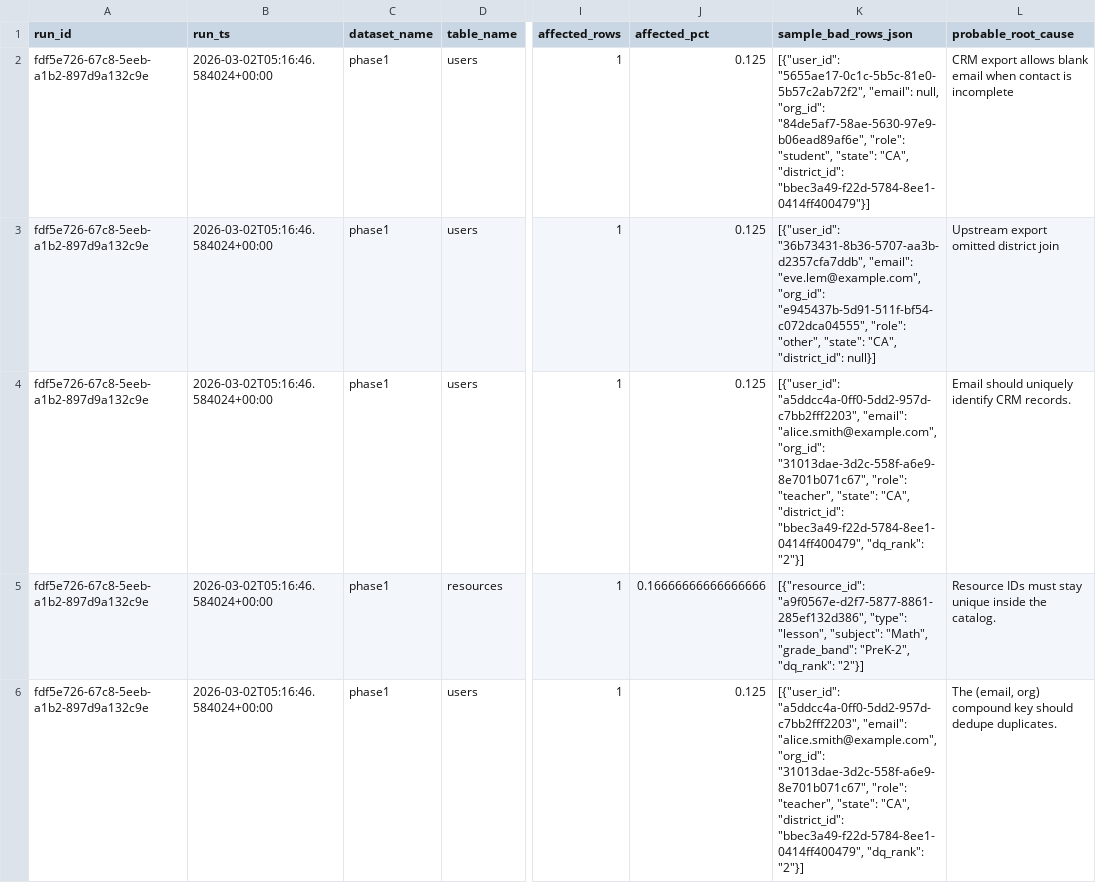
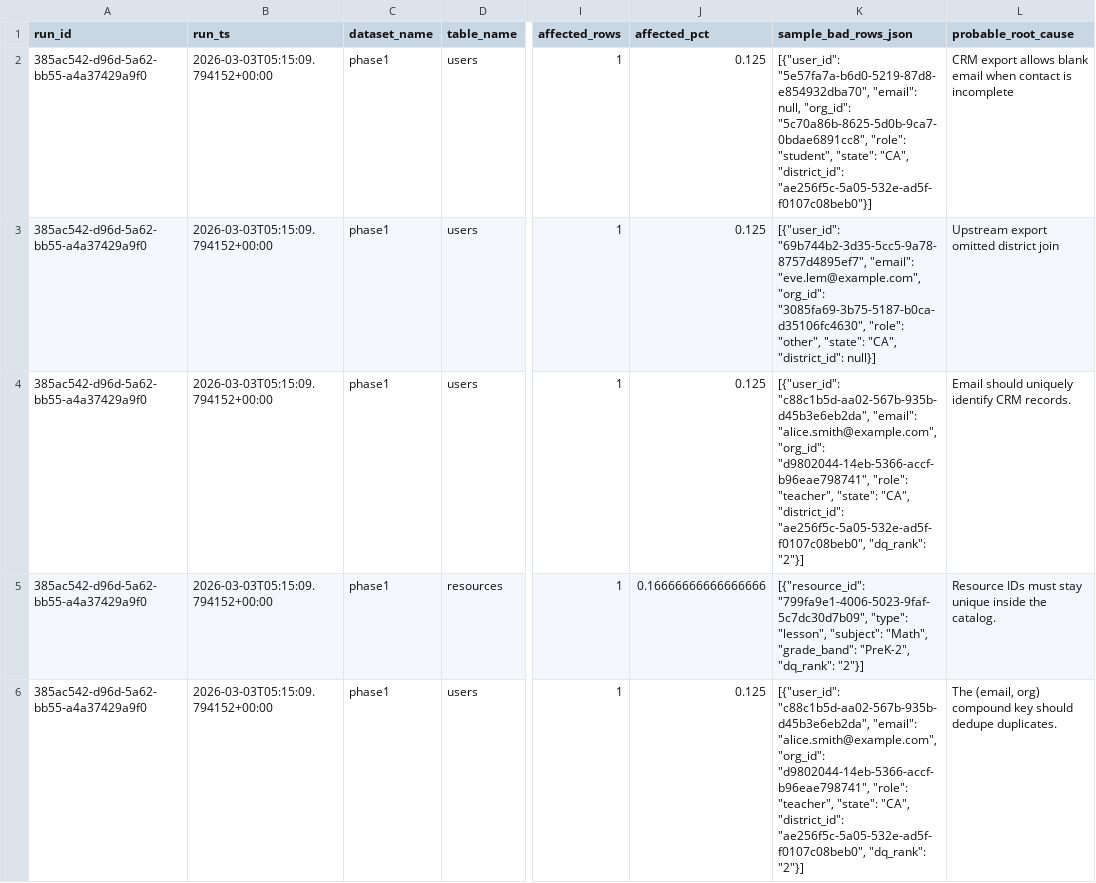
Before and after one commit to josuejero/DQSentry, a CSV file: issues.csv, drawn as a sheet; only a part is shown, gaps mark what is left out; the diff names each change by its address in the sheet, - before the commit and + after, or states it on an @@ line.

```diff
--- a/issues.csv
+++ b/issues.csv
-A2:A6 (run_id): fdf5e726-67c8-5eeb-a1b2-897d9a132c9e
+A2:A6 (run_id): 385ac542-d96d-5a62-bb55-a4a37429a9f0
-B2:B6 (run_ts): 2026-03-02T05:16:46.584024+00:00
+B2:B6 (run_ts): 2026-03-03T05:15:09.794152+00:00
-K2 (sample_bad_rows_json): [{"user_id": "5655ae17-0c1c-5b5c-81e0-5b57c2ab72f2", "email": null, "org_id": "84de5af7-58ae-5630-97e9-b06ead89af6e", "role": "student", "state": "CA", "district_id": "bbec3a49-f22d-5784-8ee1-0414ff400479"}]
+K2 (sample_bad_rows_json): [{"user_id": "5e57fa7a-b6d0-5219-87d8-e854932dba70", "email": null, "org_id": "5c70a86b-8625-5d0b-9ca7-0bdae6891cc8", "role": "student", "state": "CA", "district_id": "ae256f5c-5a05-532e-ad5f-f0107c08beb0"}]
-K3 (sample_bad_rows_json): [{"user_id": "36b73431-8b36-5707-aa3b-d2357cfa7ddb", "email": "eve.lem@example.com", "org_id": "e945437b-5d91-511f-bf54-c072dca04555", "role": "other",…
+K3 (sample_bad_rows_json): [{"user_id": "69b744b2-3d35-5cc5-9a78-8757d4895ef7", "email": "eve.lem@example.com", "org_id": "3085fa69-3b75-5187-b0ca-d35106fc4630", "role": "other",…
-K4 (sample_bad_rows_json): [{"user_id": "a5ddcc4a-0ff0-5dd2-957d-c7bb2fff2203", "email": "alice.smith@example.com", "org_id": "31013dae-3d2c-558f-a6e9-8e701b071c67", "role": "teacher", "state": "CA", "district_id": "bbec3a49-f22d-5784-8ee1-0414ff400479", "dq_rank": "2"}]
+K4 (sample_bad_rows_json): [{"user_id": "c88c1b5d-aa02-567b-935b-d45b3e6eb2da", "email": "alice.smith@example.com", "org_id": "d9802044-14eb-5366-accf-b96eae798741", "role": "teacher", "state": "CA", "district_id": "ae256f5c-5a05-532e-ad5f-f0107c08beb0", "dq_rank": "2"}]
-K5 (sample_bad_rows_json): [{"resource_id": "a9f0567e-d2f7-5877-8861-285ef132d386", "type": "lesson",…
+K5 (sample_bad_rows_json): [{"resource_id": "799fa9e1-4006-5023-9faf-5c7dc30d7b09", "type": "lesson",…
-K6 (sample_bad_rows_json): [{"user_id": "a5ddcc4a-0ff0-5dd2-957d-c7bb2fff2203", "email": "alice.smith@example.com", "org_id": "31013dae-3d2c-558f-a6e9-8e701b071c67", "role": "teacher", "state": "CA", "district_id": "bbec3a49-f22d-5784-8ee1-0414ff400479", "dq_rank": "2"}]
+K6 (sample_bad_rows_json): [{"user_id": "c88c1b5d-aa02-567b-935b-d45b3e6eb2da", "email": "alice.smith@example.com", "org_id": "d9802044-14eb-5366-accf-b96eae798741", "role": "teacher", "state": "CA", "district_id": "ae256f5c-5a05-532e-ad5f-f0107c08beb0", "dq_rank": "2"}]
```
Also changed, not shown: 2 other files.
